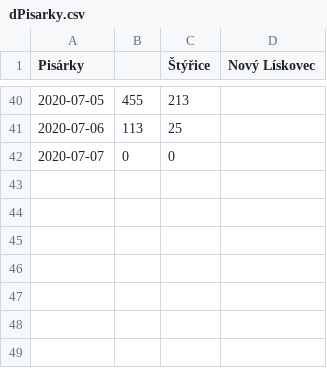
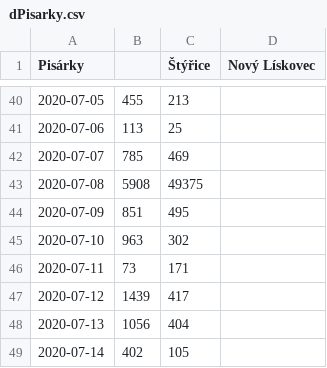
Before and after one commit to ehanoj/BikeCounterScraper, a CSV file: csvSumTotalDay/dPisarky.csv, drawn as a sheet; only a part is shown, gaps mark what is left out; the diff names each change by its address in the sheet, - before the commit and + after, or states it on an @@ line.

```diff
--- a/csvSumTotalDay/dPisarky.csv
+++ b/csvSumTotalDay/dPisarky.csv
-B42: 0
+B42: 785
-C42 (Štýřice): 0
+C42 (Štýřice): 469
+row 43: 2020-07-08 | 5908 | 49375
+row 44: 2020-07-09 | 851 | 495
+row 45: 2020-07-10 | 963 | 302
+row 46: 2020-07-11 | 73 | 171
+row 47: 2020-07-12 | 1439 | 417
+row 48: 2020-07-13 | 1056 | 404
+row 49: 2020-07-14 | 402 | 105
```
Also changed, not shown: csvSumTotalDay/dNovesady2.csv, csvSumTotalDay/dObrany.csv, 26 other files.
